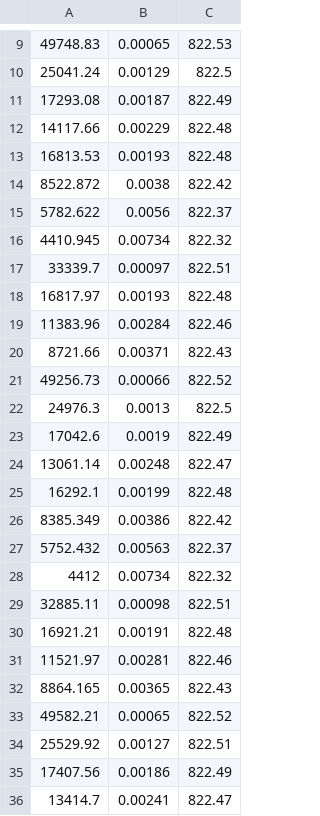
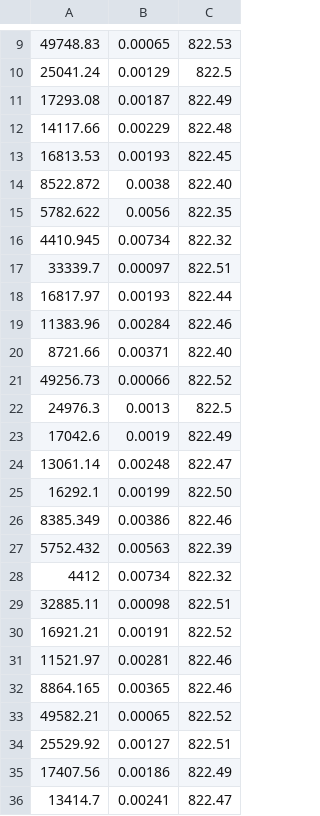
Before and after one commit to Loomthie/ChE_Laboratory, a CSV file: Exp1_WWT/Results.csv, drawn as a sheet; only a part is shown, gaps mark what is left out.

Commit message:
Update Results.csv

```diff
--- a/Exp1_WWT/Results.csv
+++ b/Exp1_WWT/Results.csv
@@ -12,10 +12,10 @@
 14117.66,0.00229,822.48
-16813.53,0.00193,822.48
-8522.872,0.0038,822.42
-5782.622,0.0056,822.37
+16813.53,0.00193,822.45
+8522.872,0.0038,822.40
+5782.622,0.0056,822.35
 4410.945,0.00734,822.32
 33339.7,0.00097,822.51
-16817.97,0.00193,822.48
+16817.97,0.00193,822.44
 11383.96,0.00284,822.46
-8721.66,0.00371,822.43
+8721.66,0.00371,822.40
 49256.73,0.00066,822.52
@@ -24,10 +24,10 @@
 13061.14,0.00248,822.47
-16292.1,0.00199,822.48
-8385.349,0.00386,822.42
-5752.432,0.00563,822.37
+16292.1,0.00199,822.50
+8385.349,0.00386,822.46
+5752.432,0.00563,822.39
 4412,0.00734,822.32
 32885.11,0.00098,822.51
-16921.21,0.00191,822.48
+16921.21,0.00191,822.52
 11521.97,0.00281,822.46
-8864.165,0.00365,822.43
+8864.165,0.00365,822.46
 49582.21,0.00065,822.52
```
